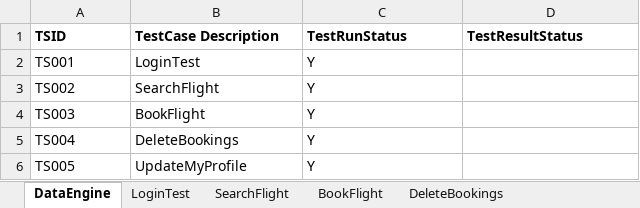
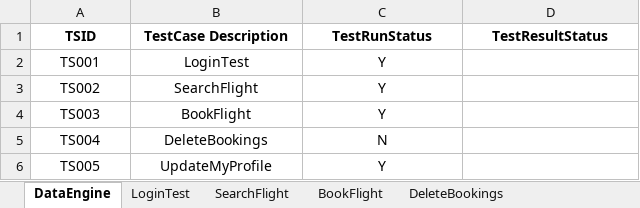
Before and after one commit to interiasri/HDD_AutomationTesting_FlightBooking, an Excel workbook: FileInput/DataEngine.xlsx, sheet DataEngine, drawn as a sheet; values as stored, in another font and other column widths than the file's, no borders; the diff names each change by its address in the sheet, - before the commit and + after, or states it on an @@ line.

```diff
--- a/FileInput/DataEngine.xlsx (sheet DataEngine)
+++ b/FileInput/DataEngine.xlsx (sheet DataEngine)
-A1:D1 alignment: left
+A1:D1 alignment: center
-A2:C6 alignment: left
+A2:C6 alignment: center
-C5 (TestRunStatus): Y
+C5 (TestRunStatus): N
```
Also changed, not shown: sheet DeleteBookings, other sheet tabs, FileOutput/DataEngine_Results.xlsx, 27 other files.
